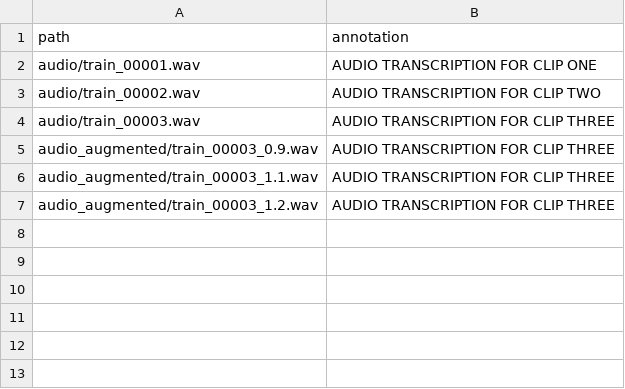
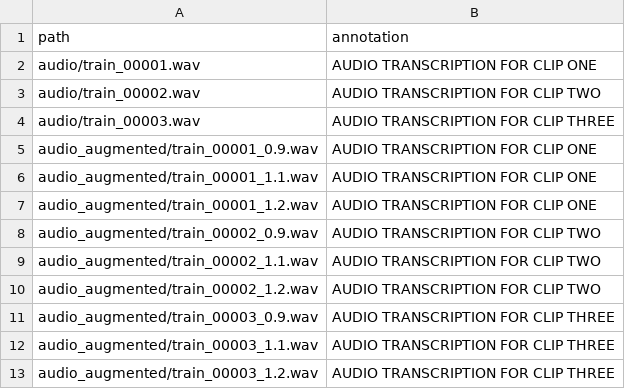
Before and after one commit to aliencaocao/TIL-2023, a CSV file: ASR/Train_augmented.csv, drawn as a sheet; the diff names each change by its address in the sheet, - before the commit and + after, or states it on an @@ line.

Commit message:
Add musan noise mix in Fix augmentation code path

```diff
--- a/ASR/Train_augmented.csv
+++ b/ASR/Train_augmented.csv
+row 5: audio_augmented/train_00001_0.9.wav | AUDIO TRANSCRIPTION FOR CLIP ONE
+row 6: audio_augmented/train_00001_1.1.wav | AUDIO TRANSCRIPTION FOR CLIP ONE
+row 7: audio_augmented/train_00001_1.2.wav | AUDIO TRANSCRIPTION FOR CLIP ONE
+row 8: audio_augmented/train_00002_0.9.wav | AUDIO TRANSCRIPTION FOR CLIP TWO
+row 9: audio_augmented/train_00002_1.1.wav | AUDIO TRANSCRIPTION FOR CLIP TWO
+row 10: audio_augmented/train_00002_1.2.wav | AUDIO TRANSCRIPTION FOR CLIP TWO
```
Also changed, not shown: 10 other files.
